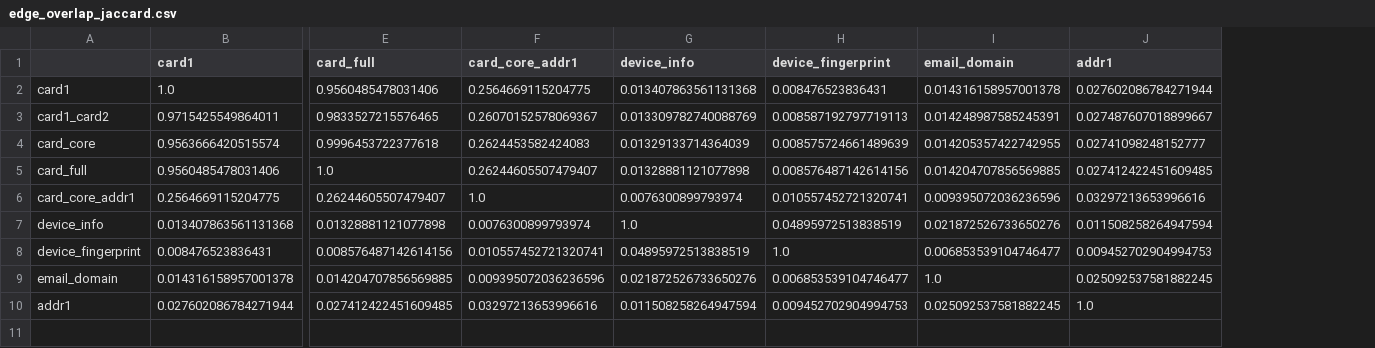
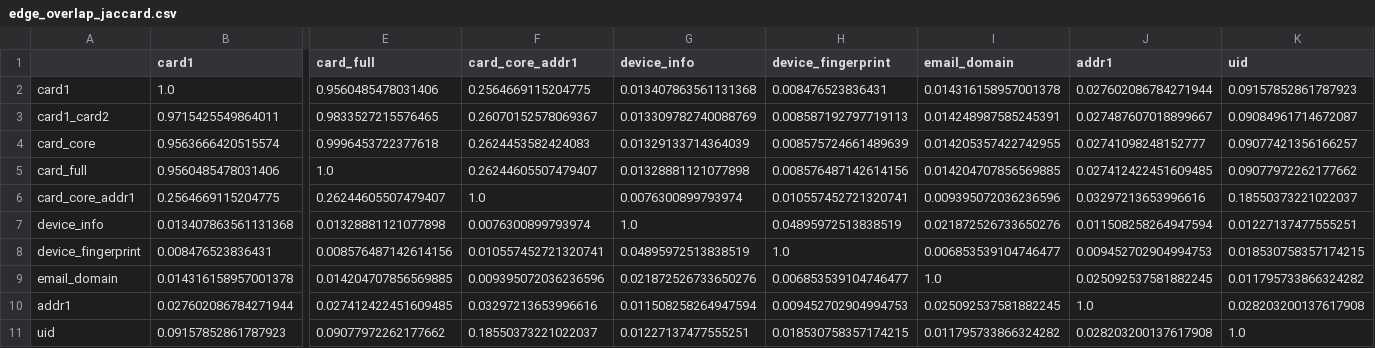
Before and after one commit to yesmineChaari/relational-fraud-detection, a CSV file: reports/relational_audit/edge_overlap_jaccard.csv, drawn as a sheet; only a part is shown, gaps mark what is left out; rows hold the shown columns only; the diff names each change by its address in the sheet, - before the commit and + after, or states it on an @@ line.

```diff
--- a/reports/relational_audit/edge_overlap_jaccard.csv
+++ b/reports/relational_audit/edge_overlap_jaccard.csv
+column K (uid), rows 2-10: 0.09157852861787923 | 0.09084961714672087 | 0.09077421356166257 | 0.09077972262177662 | 0.18550373221022037 | 0.01227137477555251 | 0.018530758357174215 | 0.011795733866324282 | 0.028203200137617908
+row 11: uid | 0.09157852861787923 | 0.09077972262177662 | 0.18550373221022037 | 0.01227137477555251 | 0.018530758357174215 | 0.011795733866324282 | 0.028203200137617908 | 1.0
```
Also changed, not shown: reports/ledger/experiment_ledger.csv, reports/relational_audit/largest_entities.csv, 19 other files.
